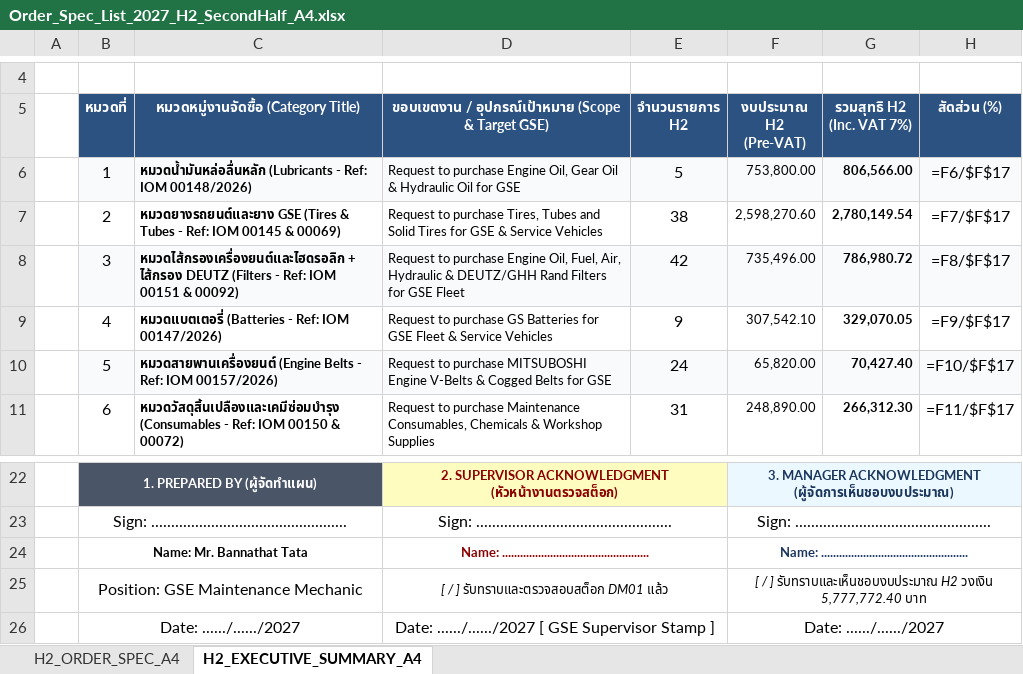
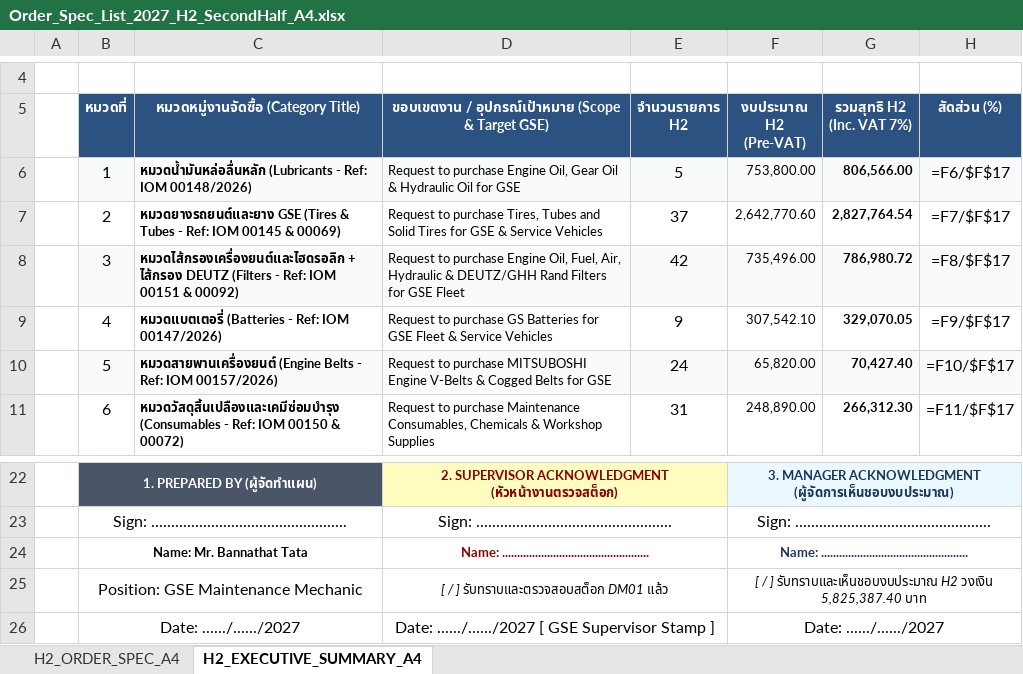
Before and after one commit to JackSleep10/RequestStockFor1Year, an Excel workbook: Order_Spec_List_2027_H2_SecondHalf_A4.xlsx, sheet H2_EXECUTIVE_SUMMARY_A4, drawn as a sheet; only a part is shown, gaps mark what is left out; values as stored, in another font and other column widths than the file's, no borders; formulas without a stored value are shown as written; the diff names each change by its address in the sheet, - before the commit and + after, or states it on an @@ line.

```diff
--- a/Order_Spec_List_2027_H2_SecondHalf_A4.xlsx (sheet H2_EXECUTIVE_SUMMARY_A4)
+++ b/Order_Spec_List_2027_H2_SecondHalf_A4.xlsx (sheet H2_EXECUTIVE_SUMMARY_A4)
-E7 (จำนวนรายการ H2): 38
+E7 (จำนวนรายการ H2): 37
-F7 (งบประมาณ H2 (Pre-VAT)): 2,598,270.60
+F7 (งบประมาณ H2 (Pre-VAT)): 2,642,770.60
-G7 (รวมสุทธิ H2 (Inc. VAT 7%)): 2,780,149.54
+G7 (รวมสุทธิ H2 (Inc. VAT 7%)): 2,827,764.54
-F25 (งบประมาณ H2 (Pre-VAT)): …H2 วงเงิน 5,777,772.40 บาท
+F25 (งบประมาณ H2 (Pre-VAT)): …H2 วงเงิน 5,825,387.40 บาท
```
Also changed, not shown: sheet H2_ORDER_SPEC_A4, Master_Procurement_Plan_2027_GSE.xlsx, Order_Spec_List_2027_GSE.xlsx, 8 other files.
